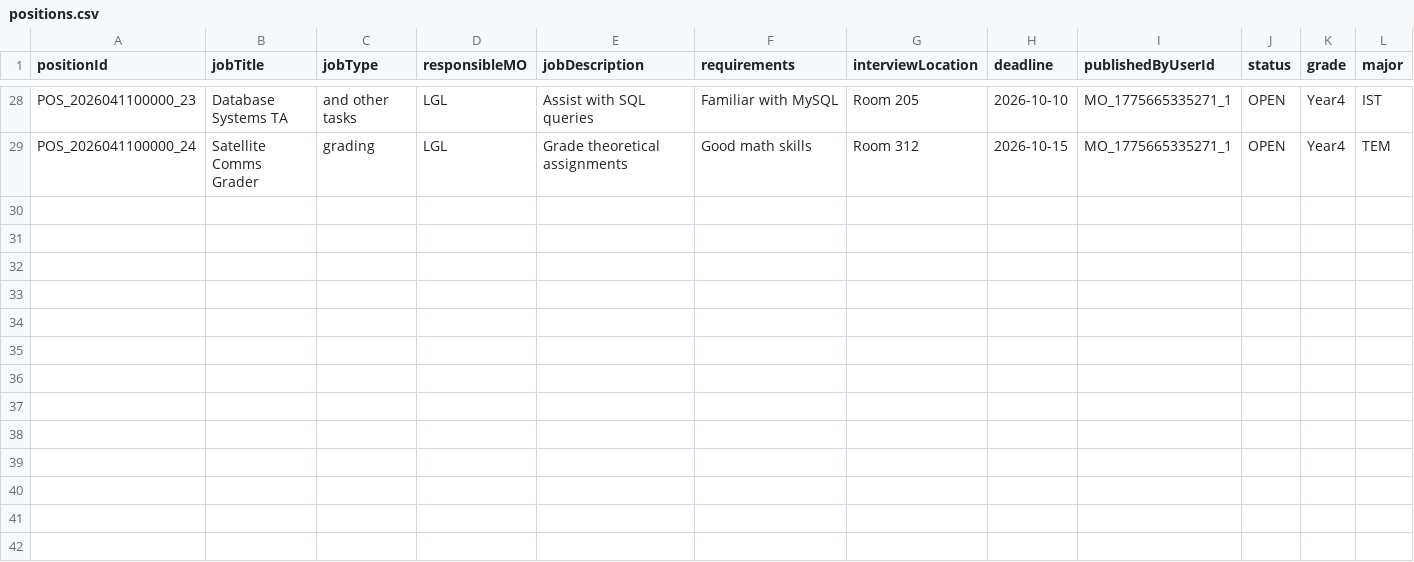
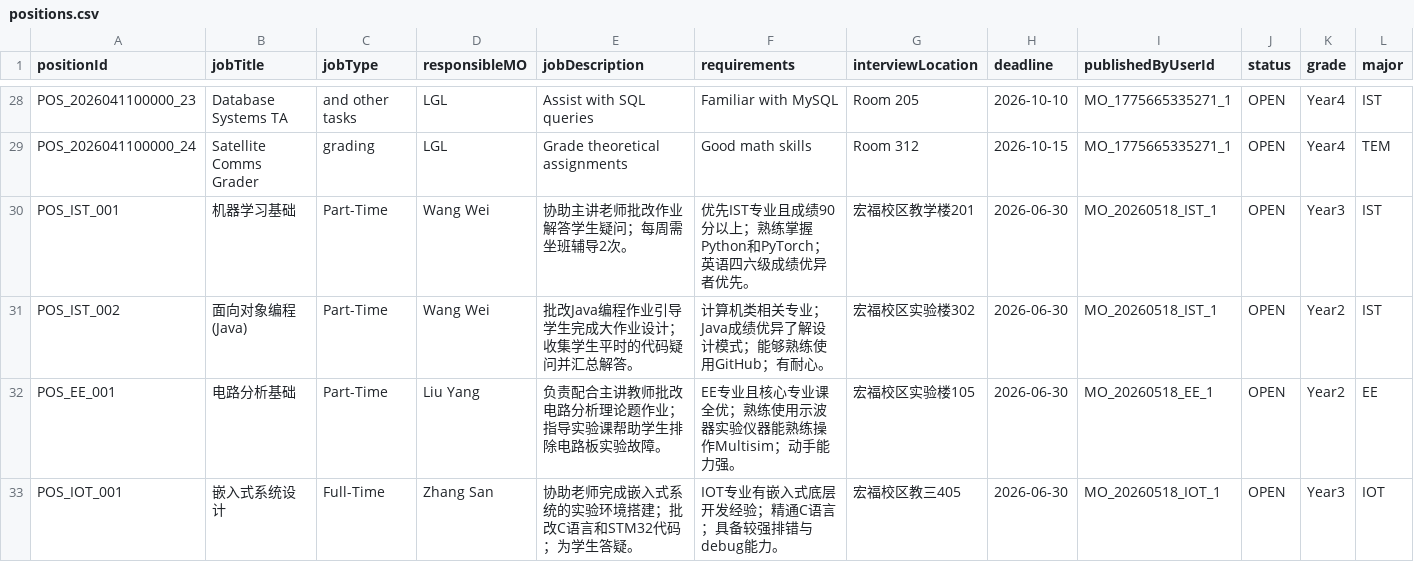
Before and after one commit to Gelinghan-bot/Software-Engineering_Group70, a CSV file: TA_Recruitment_software/data/positions.csv, drawn as a sheet; only a part is shown, gaps mark what is left out; the diff names each change by its address in the sheet, - before the commit and + after, or states it on an @@ line.

```diff
--- a/TA_Recruitment_software/data/positions.csv
+++ b/TA_Recruitment_software/data/positions.csv
+row 30: POS_IST_001 | 机器学习基础 | Part-Time | Wang Wei | 协助主讲老师批改作业解答学生疑问；每周需坐班辅导2次。 | 优先IST专业且成绩90分以上；熟练掌握Python和PyTorch；英语四六级成绩优异者优先。 | 宏福校区教学楼201 | 2026-06-30 | MO_20260518_IST_1 | OPEN | Year3 | IST
+row 31: POS_IST_002 | 面向对象编程(Java) | Part-Time | Wang Wei | 批改Java编程作业引导学生完成大作业设计；收集学生平时的代码疑问并汇总解答。 | 计算机类相关专业；Java成绩优异了解设计模式；能够熟练使用GitHub；有耐心。 | 宏福校区实验楼302 | 2026-06-30 | MO_20260518_IST_1 | OPEN | Year2 | IST
+row 32: POS_EE_001 | 电路分析基础 | Part-Time | Liu Yang | 负责配合主讲教师批改电路分析理论题作业；指导实验课帮助学生排除电路板实验故障。 | EE专业且核心专业课全优；熟练使用示波器实验仪器能熟练操作Multisim；动手能力强。 | 宏福校区实验楼105 | 2026-06-30 | MO_20260518_EE_1 | OPEN | Year2 | EE
+row 33: POS_IOT_001 | 嵌入式系统设计 | Full-Time | Zhang San | 协助老师完成嵌入式系统的实验环境搭建；批改C语言和STM32代码；为学生答疑。 | IOT专业有嵌入式底层开发经验；精通C语言；具备较强排错与debug能力。 | 宏福校区教三405 | 2026-06-30 | MO_20260518_IOT_1 | OPEN | Year3 | IOT
```
Also changed, not shown: TA_Recruitment_software/data/applications.csv, TA_Recruitment_software/data/sessions.csv, 5 other files.
